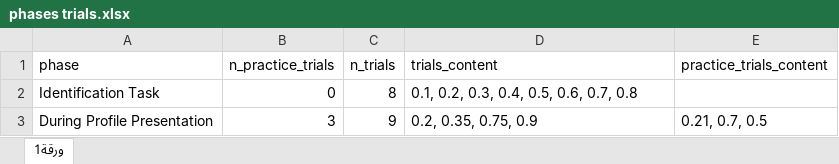
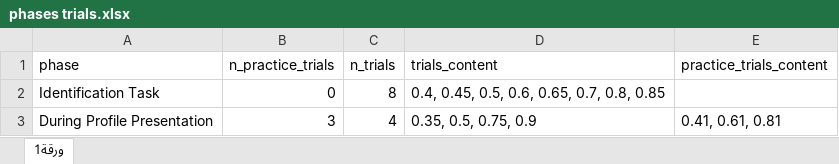
Before and after one commit to TomerOz/WebExperiment, an Excel workbook: ipa_2/myUtils/phases trials.xlsx, sheet ورقة1, drawn as a sheet; values as stored, in another font and other column widths than the file's, no borders; the diff names each change by its address in the sheet, - before the commit and + after, or states it on an @@ line.

```diff
--- a/ipa_2/myUtils/phases trials.xlsx (sheet ورقة1)
+++ b/ipa_2/myUtils/phases trials.xlsx (sheet ورقة1)
-D2 (trials_content): 0.1, 0.2, 0.3, 0.4, 0.5, 0.6, 0.7, 0.8
+D2 (trials_content): 0.4, 0.45, 0.5, 0.6, 0.65, 0.7, 0.8, 0.85
-C3 (n_trials): 9
+C3 (n_trials): 4
-D3 (trials_content): 0.2, 0.35, 0.75, 0.9
+D3 (trials_content): 0.35, 0.5, 0.75, 0.9
-E3 (practice_trials_content): 0.21, 0.7, 0.5
+E3 (practice_trials_content): 0.41, 0.61, 0.81
```
Also changed, not shown: ipa_2/myUtils/empty_session_df.xlsx, ipa_2/myUtils/games.xlsx, 21 other files.
